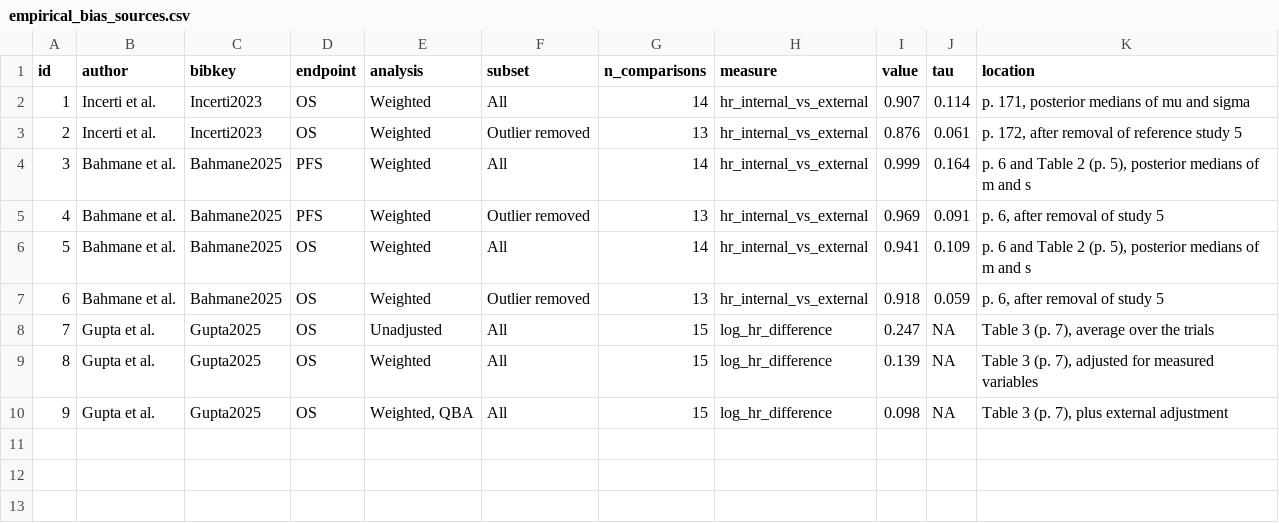
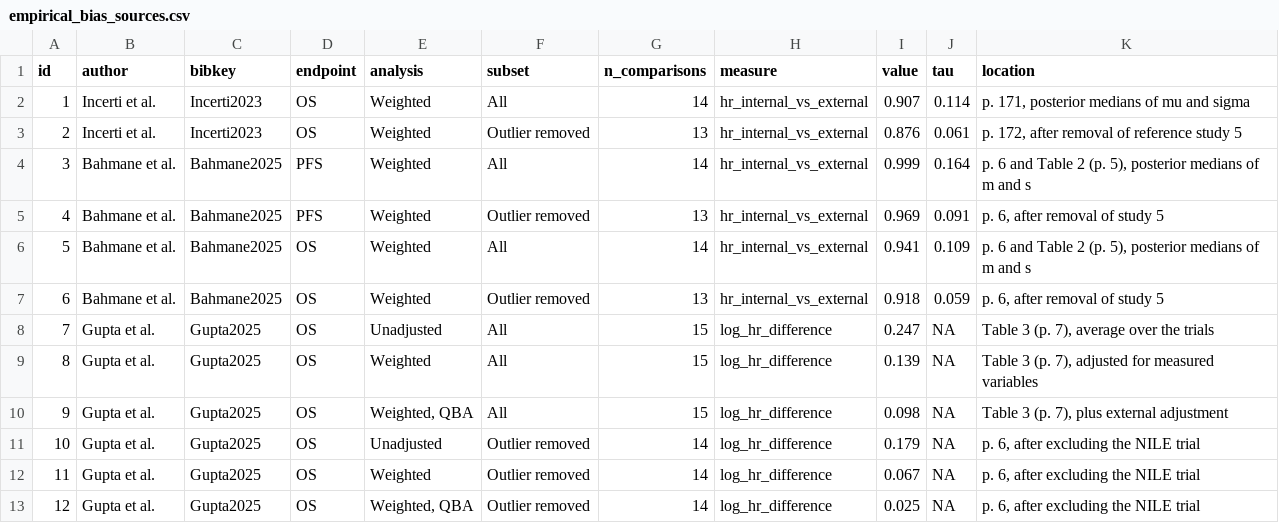
Before and after one commit to gosukehommaEX/satrct, a CSV file: inst/scripts/empirical_bias_sources.csv, drawn as a sheet; the diff names each change by its address in the sheet, - before the commit and + after, or states it on an @@ line.

Commit message:
Add bias margins to Table 3 and a sensitivity table for the published bias estimates (review round 1)

```diff
--- a/inst/scripts/empirical_bias_sources.csv
+++ b/inst/scripts/empirical_bias_sources.csv
+row 11: 10 | Gupta et al. | Gupta2025 | OS | Unadjusted | Outlier removed | 14 | log_hr_difference | 0.179 | NA | p. 6, after excluding the NILE trial
+row 12: 11 | Gupta et al. | Gupta2025 | OS | Weighted | Outlier removed | 14 | log_hr_difference | 0.067 | NA | p. 6, after excluding the NILE trial
+row 13: 12 | Gupta et al. | Gupta2025 | OS | Weighted, QBA | Outlier removed | 14 | log_hr_difference | 0.025 | NA | p. 6, after excluding the NILE trial
```
Also changed, not shown: inst/reproduce/results/reproduce_KoppSchneider2024.csv, inst/scripts/results/copy_log.csv, 26 other files.
